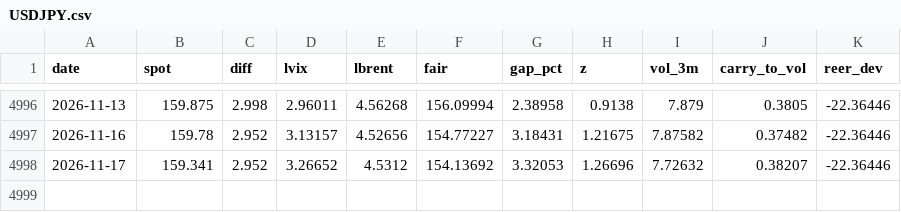
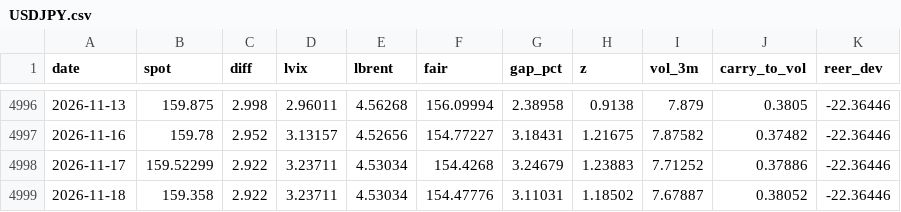
Before and after one commit to macroconvexity/arthurmota, a CSV file: fx/data/USDJPY.csv, drawn as a sheet; only a part is shown, gaps mark what is left out.

```diff
--- a/fx/data/USDJPY.csv
+++ b/fx/data/USDJPY.csv
@@ -4997,2 +4997,3 @@ date,spot,diff,lvix,lbrent,fair,gap_pct,z,vol_3m,carry_to_vol,reer_dev
 2026-11-16,159.78,2.952,3.13157,4.52656,154.77227,3.18431,1.21675,7.87582,0.37482,-22.36446
-2026-11-17,159.341,2.952,3.26652,4.5312,154.13692,3.32053,1.26696,7.72632,0.38207,-22.36446
+2026-11-17,159.52299,2.922,3.23711,4.53034,154.4268,3.24679,1.23883,7.71252,0.37886,-22.36446
+2026-11-18,159.358,2.922,3.23711,4.53034,154.47776,3.11031,1.18502,7.67887,0.38052,-22.36446
```
Also changed, not shown: fx/data/EURUSD.csv, risk/data/characteristics_latest.csv, 25 other files.
